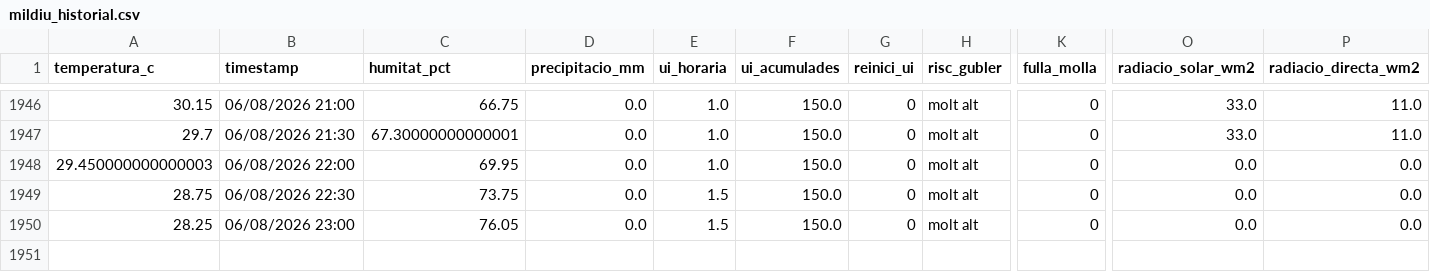
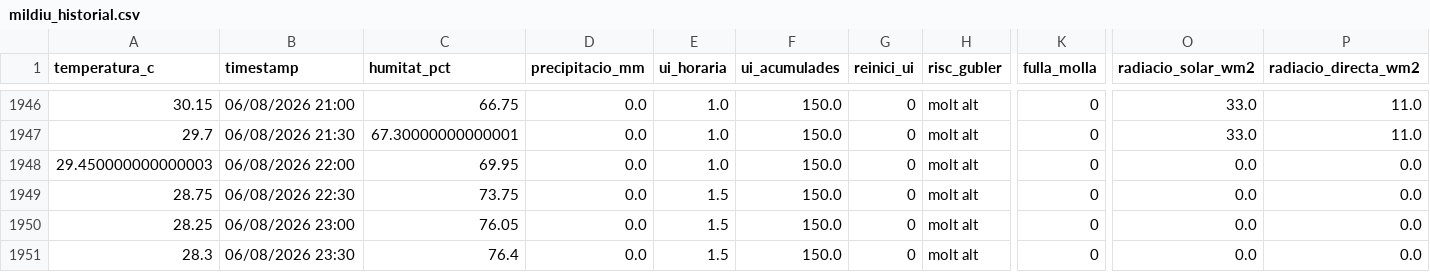
Before and after one commit to toninadalmas-tech/datos-vid-son-nadal, a CSV file: data/mildiu_historial.csv, drawn as a sheet; only a part is shown, gaps mark what is left out; rows hold the shown columns only; the diff names each change by its address in the sheet, - before the commit and + after, or states it on an @@ line.

```diff
--- a/data/mildiu_historial.csv
+++ b/data/mildiu_historial.csv
+row 1951: 28.3 | 06/08/2026 23:30 | 76.4 | 0.0 | 1.5 | 150.0 | 0 | molt alt | 0 | 0.0 | 0.0
```
Also changed, not shown: data/historial.csv, 9 other files.
